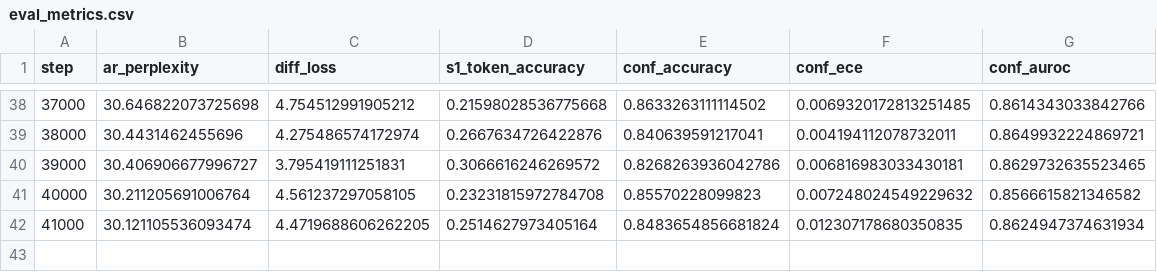
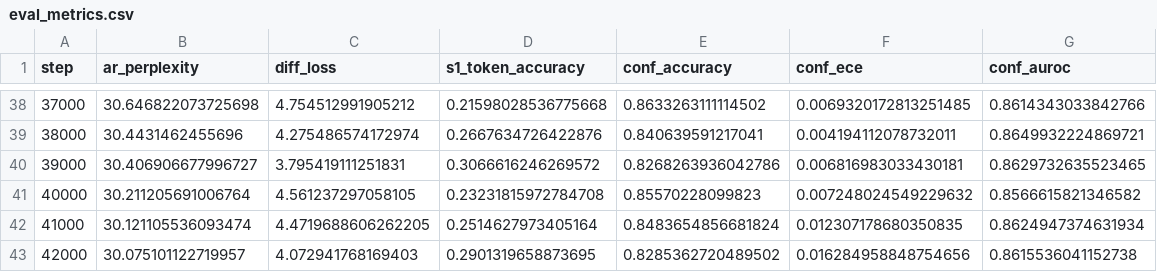
Before and after one commit to BITBANSHEE-C137/KahnemanHybridExperiment, a CSV file: experiments/eval_metrics.csv, drawn as a sheet; only a part is shown, gaps mark what is left out.

Commit message:
Update experiment CSVs (auto-export at step 9000)

```diff
--- a/experiments/eval_metrics.csv
+++ b/experiments/eval_metrics.csv
@@ -42 +42,2 @@ step,ar_perplexity,diff_loss,s1_token_accuracy,conf_accuracy,conf_ece,conf_auroc
 41000,30.121105536093474,4.4719688606262205,0.2514627973405164,0.8483654856681824,0.012307178680350835,0.8624947374631934
+42000,30.075101122719957,4.072941768169403,0.2901319658873695,0.8285362720489502,0.016284958848754656,0.8615536041152738
```
Also changed, not shown: experiments/training_steps.csv.
